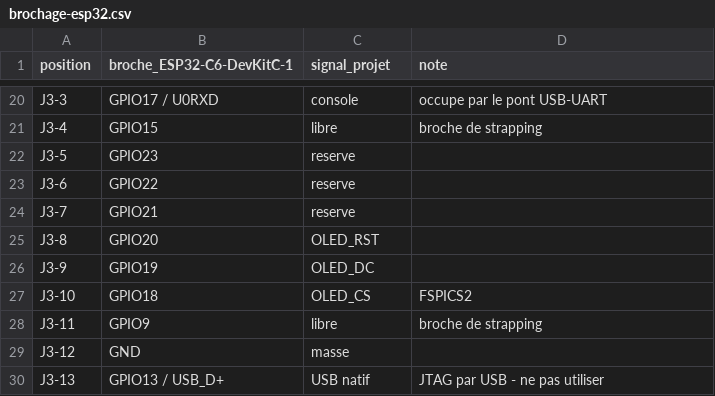
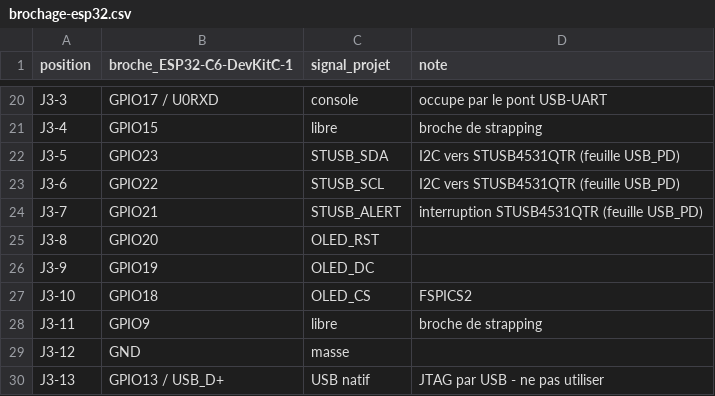
Before and after one commit to Nicolboy/KICAD-C2000-powershield, a CSV file: doc/brochage-esp32.csv, drawn as a sheet; only a part is shown, gaps mark what is left out.

```diff
--- a/doc/brochage-esp32.csv
+++ b/doc/brochage-esp32.csv
@@ -21,5 +21,5 @@ J3-3,GPIO17 / U0RXD,console,occupe par le pont USB-UART
 J3-4,GPIO15,libre,broche de strapping
-J3-5,GPIO23,reserve,
-J3-6,GPIO22,reserve,
-J3-7,GPIO21,reserve,
+J3-5,GPIO23,STUSB_SDA,I2C vers STUSB4531QTR (feuille USB_PD)
+J3-6,GPIO22,STUSB_SCL,I2C vers STUSB4531QTR (feuille USB_PD)
+J3-7,GPIO21,STUSB_ALERT,interruption STUSB4531QTR (feuille USB_PD)
 J3-8,GPIO20,OLED_RST,
```
Also changed, not shown: 11 other files.
